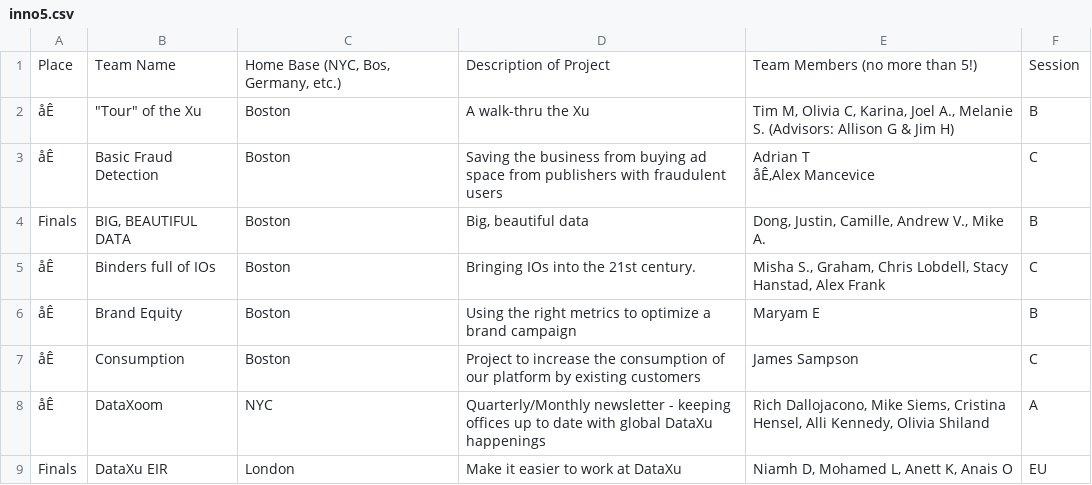
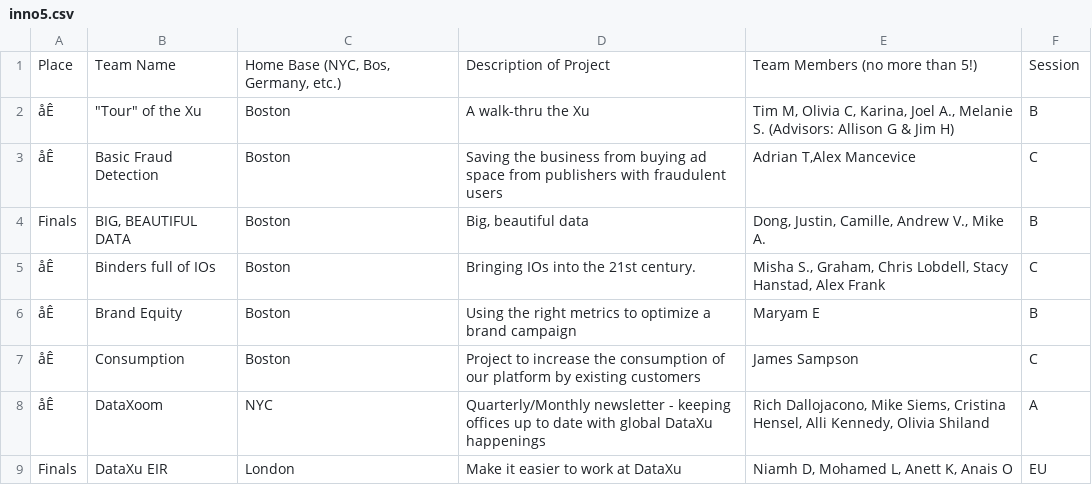
Before and after one commit to sshegheva/delphos, a CSV file: notebooks/data/innovations/inno5.csv, drawn as a sheet; only a part is shown.

Commit message:
Update inno5.csv

```diff
--- a/notebooks/data/innovations/inno5.csv
+++ b/notebooks/data/innovations/inno5.csv
@@ -2,4 +2,3 @@ Place,Team Name,"Home Base (NYC, Bos, Germany, etc.)",Description of Project,Tea
 åÊ,"""Tour"" of the Xu ",Boston,A walk-thru the Xu ,"Tim M, Olivia C, Karina, Joel A., Melanie S. (Advisors: Allison G & Jim H)  ",B
-åÊ,Basic Fraud Detection,Boston,Saving the business from buying ad space from publishers with fraudulent users,"Adrian T
-åÊ,Alex Mancevice",C
+åÊ,Basic Fraud Detection,Boston,Saving the business from buying ad space from publishers with fraudulent users,"Adrian T,Alex Mancevice",C
 Finals, "BIG, BEAUTIFUL DATA ",Boston ,"Big, beautiful data ","Dong, Justin, Camille, Andrew V., Mike A. ",B
```
